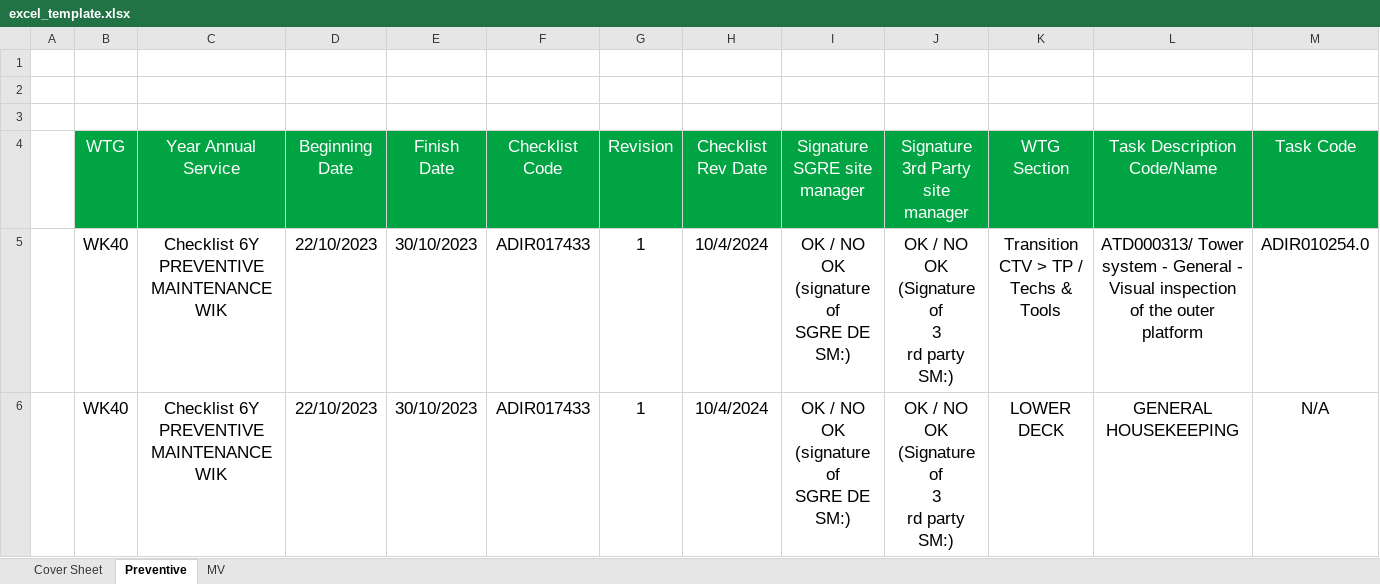
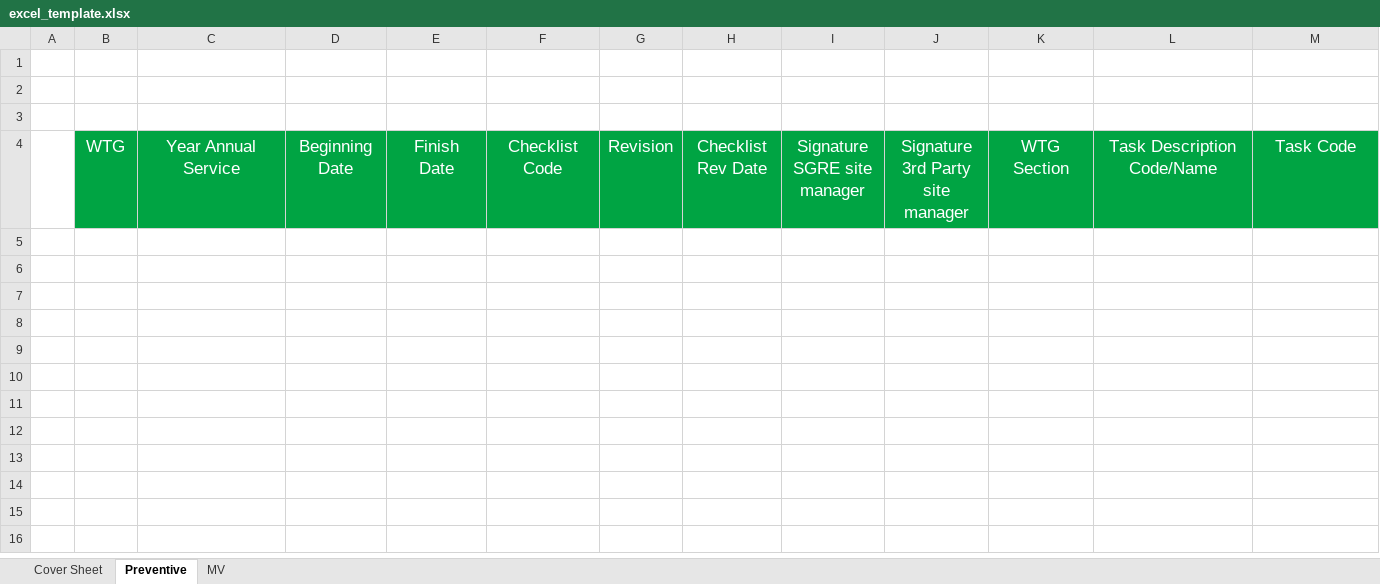
Before and after one commit to c-mmachado/pdfiberdrola, an Excel workbook: templates/pdfs/excel_template.xlsx, sheet Preventive, drawn as a sheet; only a part is shown; values as stored, in another font and other column widths than the file's, no borders; charts and pictures and table styles not drawn; rows hold the shown columns only; ↵ is a line break in a cell; the diff names each change by its address in the sheet, - before the commit and + after, or states it on an @@ line.

Commit message:
Update excel_template.xlsx

```diff
--- a/templates/pdfs/excel_template.xlsx (sheet Preventive)
+++ b/templates/pdfs/excel_template.xlsx (sheet Preventive)
-row 5:  | WK40 | Checklist 6Y PREVENTIVE MAINTENANCE WIK | 22/10/2023 | 30/10/2023 | ADIR017433 | 1 | 10/4/2024 | OK / NO OK (signature of ↵ SGRE DE SM:) | OK / NO OK (Signature of ↵ 3 ↵ rd party SM:) | Transition CTV > TP / Techs & Tools | ATD000313/ Tower system - General - Visual inspection of the outer ↵ platform | ADIR010254.0
-row 6:  | WK40 | Checklist 6Y PREVENTIVE MAINTENANCE WIK | 22/10/2023 | 30/10/2023 | ADIR017433 | 1 | 10/4/2024 | OK / NO OK (signature of ↵ SGRE DE SM:) | OK / NO OK (Signature of ↵ 3 ↵ rd party SM:) | LOWER DECK | GENERAL HOUSEKEEPING | N/A
```
Also changed, not shown: sheet MV, sheet Cover Sheet, charts or pictures.
